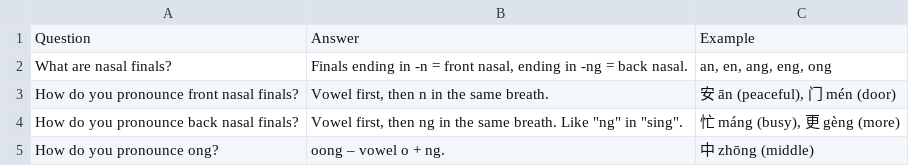
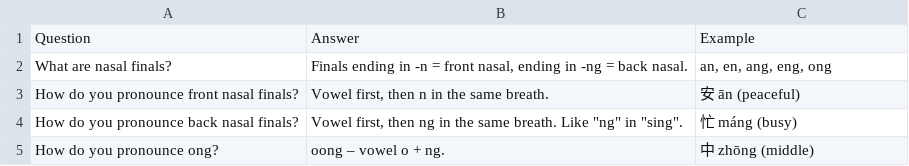
Before and after one commit to Waldmann-dev/Anki-Chinesisch, a TSV file: Chinese/00. Pinyin/09. Nasal Finals/cards.tsv, drawn as a sheet.

Commit message:
One example per card: Chinese/00. Pinyin/09. Nasal Finals/cards.tsv

```diff
--- a/Chinese/00. Pinyin/09. Nasal Finals/cards.tsv
+++ b/Chinese/00. Pinyin/09. Nasal Finals/cards.tsv
@@ -2,4 +2,4 @@ Question	Answer	Example
 What are nasal finals?	Finals ending in -n = front nasal, ending in -ng = back nasal.	an, en, ang, eng, ong
-How do you pronounce front nasal finals?	Vowel first, then n in the same breath.	安 ān (peaceful), 门 mén (door)
-How do you pronounce back nasal finals?	Vowel first, then ng in the same breath. Like "ng" in "sing".	忙 máng (busy), 更 gèng (more)
+How do you pronounce front nasal finals?	Vowel first, then n in the same breath.	安 ān (peaceful)
+How do you pronounce back nasal finals?	Vowel first, then ng in the same breath. Like "ng" in "sing".	忙 máng (busy)
 How do you pronounce ong?	oong – vowel o + ng.	中 zhōng (middle)
```
